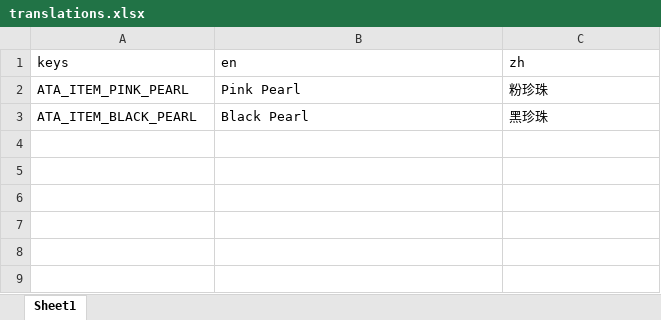
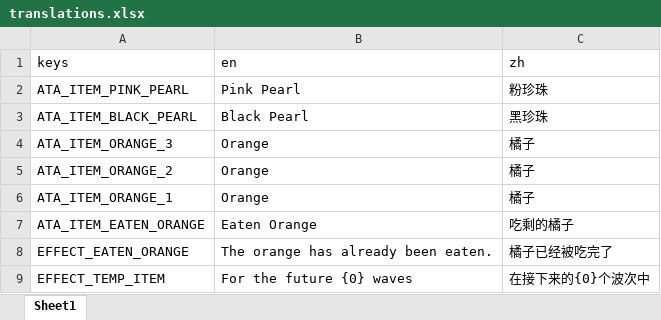
Before and after one commit to e2x2n/Abyssal_Terrors_Adjustion, an Excel workbook: e2x2n-Abyssal_Terrors_Adjustion/translations/translations.xlsx, sheet Sheet1, drawn as a sheet; values as stored, in another font and other column widths than the file's, no borders; the diff names each change by its address in the sheet, - before the commit and + after, or states it on an @@ line.

Commit message:
Finish orange, implement import script, add translations

```diff
--- a/e2x2n-Abyssal_Terrors_Adjustion/translations/translations.xlsx (sheet Sheet1)
+++ b/e2x2n-Abyssal_Terrors_Adjustion/translations/translations.xlsx (sheet Sheet1)
+row 4: ATA_ITEM_ORANGE_3 | Orange | 橘子
+row 5: ATA_ITEM_ORANGE_2 | Orange | 橘子
+row 6: ATA_ITEM_ORANGE_1 | Orange | 橘子
+row 7: ATA_ITEM_EATEN_ORANGE | Eaten Orange | 吃剩的橘子
+row 8: EFFECT_EATEN_ORANGE | The orange has already been eaten. | 橘子已经被吃完了
+row 9: EFFECT_TEMP_ITEM | For the future {0} waves | 在接下来的{0}个波次中
```
Also changed, not shown: 26 other files.
